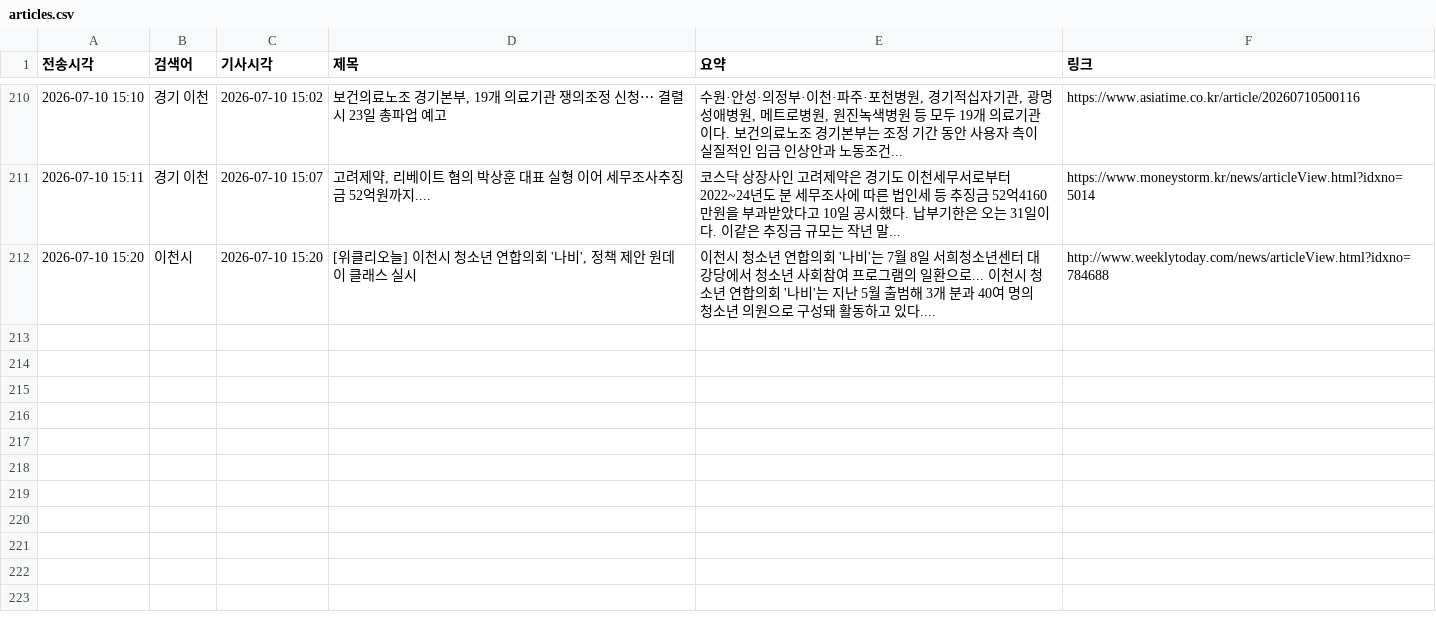
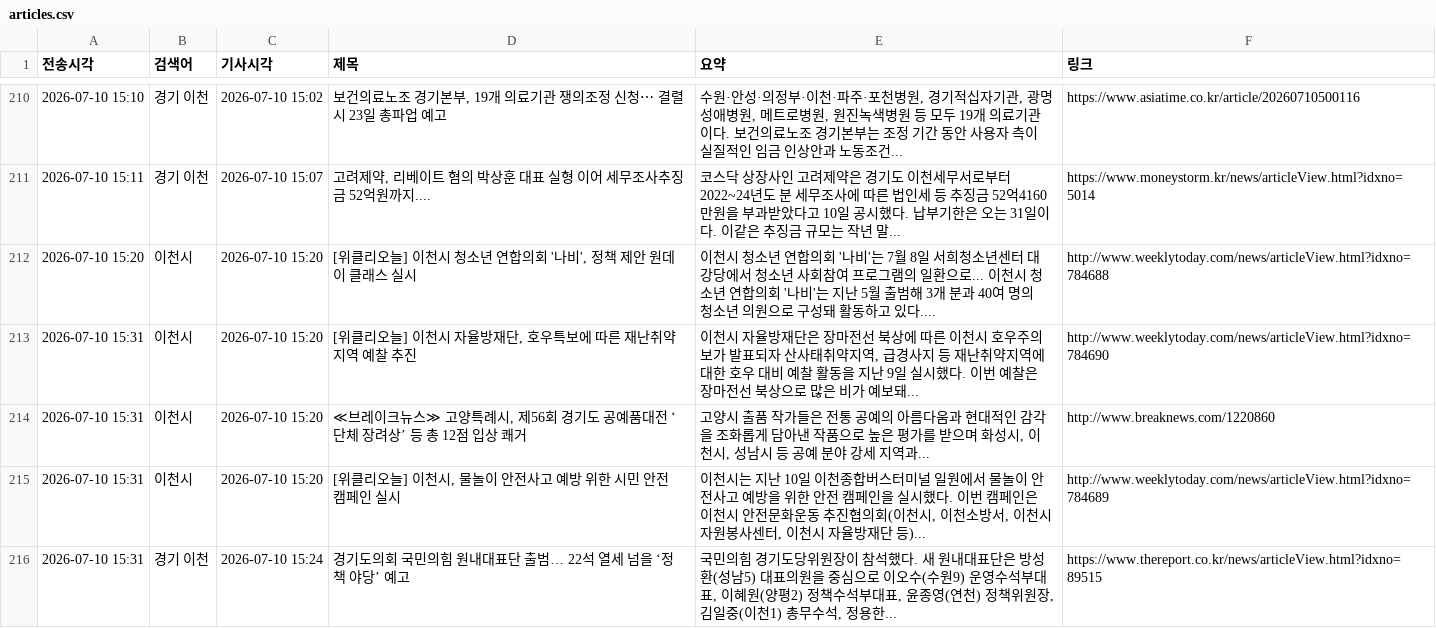
Before and after one commit to linphyca-sys/icheon-news-bot, a CSV file: articles.csv, drawn as a sheet; only a part is shown, gaps mark what is left out; the diff names each change by its address in the sheet, - before the commit and + after, or states it on an @@ line.

```diff
--- a/articles.csv
+++ b/articles.csv
+row 213: 2026-07-10 15:31 | 이천시 | 2026-07-10 15:20 | [위클리오늘] 이천시 자율방재단, 호우특보에 따른 재난취약지역 예찰 추진 | 이천시 자율방재단은 장마전선 북상에 따른 이천시 호우주의보가 발표되자 산사태취약지역, 급경사지 등 재난취약지역에 대한 호우 대비 예찰 활동을 지난 9일 실시했다. 이번 예찰은 장마전선 북상으로 많은 비가 예보돼... | http://www.weeklytoday.com/news/articleView.html?idxno=784690
+row 214: 2026-07-10 15:31 | 이천시 | 2026-07-10 15:20 | ≪브레이크뉴스≫ 고양특례시, 제56회 경기도 공예품대전 ‘단체 장려상’ 등 총 12점 입상 쾌거 | 고양시 출품 작가들은 전통 공예의 아름다움과 현대적인 감각을 조화롭게 담아낸 작품으로 높은 평가를 받으며 화성시, 이천시, 성남시 등 공예 분야 강세 지역과... | http://www.breaknews.com/1220860
+row 215: 2026-07-10 15:31 | 이천시 | 2026-07-10 15:20 | [위클리오늘] 이천시, 물놀이 안전사고 예방 위한 시민 안전 캠페인 실시 | 이천시는 지난 10일 이천종합버스터미널 일원에서 물놀이 안전사고 예방을 위한 안전 캠페인을 실시했다. 이번 캠페인은 이천시 안전문화운동 추진협의회(이천시, 이천소방서, 이천시 자원봉사센터, 이천시 자율방재단 등)... | http://www.weeklytoday.com/news/articleView.html?idxno=784689
+row 216: 2026-07-10 15:31 | 경기 이천 | 2026-07-10 15:24 | 경기도의회 국민의힘 원내대표단 출범… 22석 열세 넘을 ‘정책 야당’ 예고 | 국민의힘 경기도당위원장이 참석했다. 새 원내대표단은 방성환(성남5) 대표의원을 중심으로 이오수(수원9) 운영수석부대표, 이혜원(양평2) 정책수석부대표, 윤종영(연천) 정책위원장, 김일중(이천1) 총무수석, 정용한... | https://www.thereport.co.kr/news/articleView.html?idxno=89515
```
Also changed, not shown: 1 other file.
